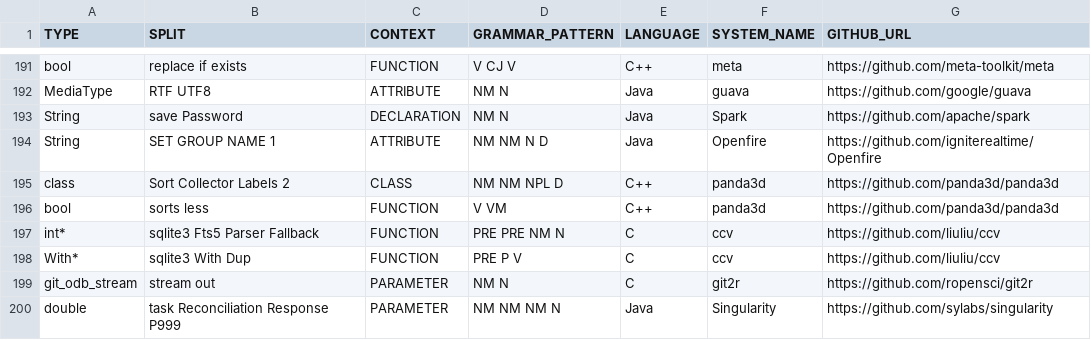
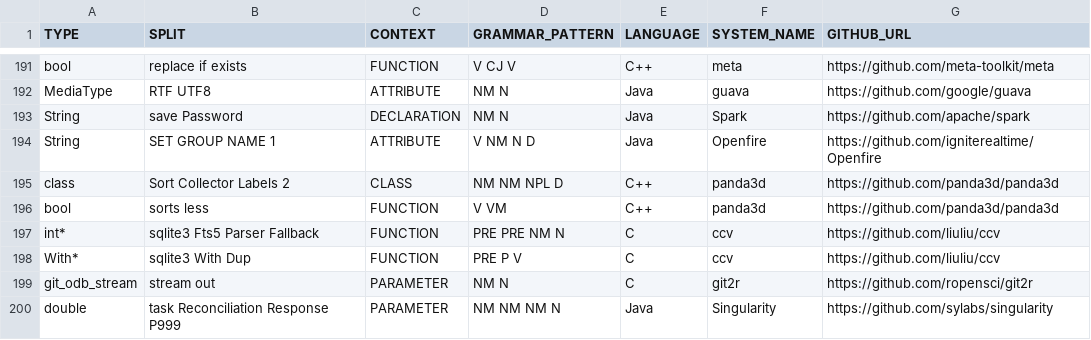
Before and after one commit to SCANL/scanl_tagger, a TSV file: input/tagger_data.tsv, drawn as a sheet; only a part is shown, gaps mark what is left out.

```diff
--- a/input/tagger_data.tsv
+++ b/input/tagger_data.tsv
@@ -193,3 +193,3 @@ MediaType	RTF UTF8	ATTRIBUTE	NM N	Java	guava	https://github.com/google/guava
 String	save Password	DECLARATION	NM N	Java	Spark	https://github.com/apache/spark
-String	SET GROUP NAME 1	ATTRIBUTE	NM NM N D	Java	Openfire	https://github.com/igniterealtime/Openfire
+String	SET GROUP NAME 1	ATTRIBUTE	V NM N D	Java	Openfire	https://github.com/igniterealtime/Openfire
 class	Sort Collector Labels 2	CLASS	NM NM NPL D	C++	panda3d	https://github.com/panda3d/panda3d
```
Also changed, not shown: 2 other files.
